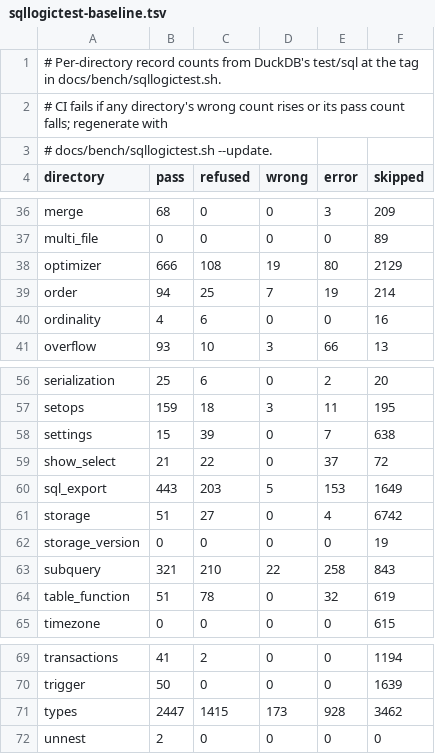
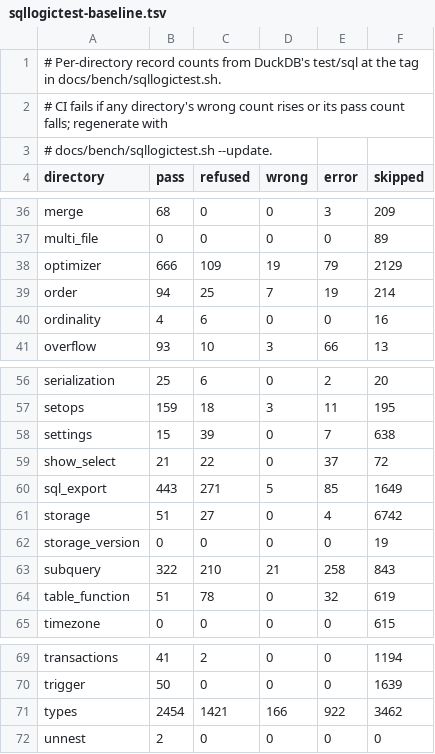
Before and after one commit to nuthatch-org/burrmill, a TSV file: docs/bench/sqllogictest-baseline.tsv, drawn as a sheet; only a part is shown, gaps mark what is left out; the diff covers the shown part only.

Commit message:
Cut wrong answers in DuckDB's test/sql/join from 11 to 1 (#463)
Refs #423

NULLs inside struct/list values sort last as in DuckDB; SELECT * and join columns over USING/NATURAL joins follow DuckDB, and a NATURAL JOIN with no shared column is an error; POSITIONAL JOIN, JOIN BY (TYPE ...) and NEAREST ... BY are refused by name; the sqllogictest harness no longer reads plans with shared subqueries as unordered.

Join: 1169/176/11/246 to 1177/304/1/120 (pass/refused/wrong/error). Whole suite: wrong 634 to 604, passes 12199 to 12227.

```diff
--- a/docs/bench/sqllogictest-baseline.tsv
+++ b/docs/bench/sqllogictest-baseline.tsv
@@ -37,3 +37,3 @@ merge	68	0	0	3	209
 multi_file	0	0	0	0	89
-optimizer	666	108	19	80	2129
+optimizer	666	109	19	79	2129
 order	94	25	7	19	214
@@ -59,6 +59,6 @@ settings	15	39	0	7	638
 show_select	21	22	0	37	72
-sql_export	443	203	5	153	1649
+sql_export	443	271	5	85	1649
 storage	51	27	0	4	6742
 storage_version	0	0	0	0	19
-subquery	321	210	22	258	843
+subquery	322	210	21	258	843
 table_function	51	78	0	32	619
@@ -70,3 +70,3 @@ transactions	41	2	0	0	1194
 trigger	50	0	0	0	1639
-types	2447	1415	173	928	3462
+types	2454	1421	166	922	3462
 unnest	2	0	0	0	0
```
Also changed, not shown: 19 edited cells elsewhere in this file, 9 other files.
